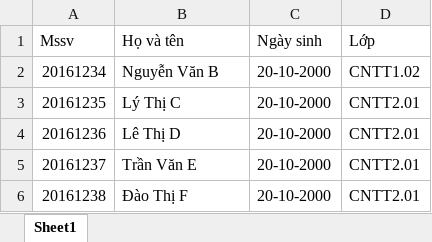
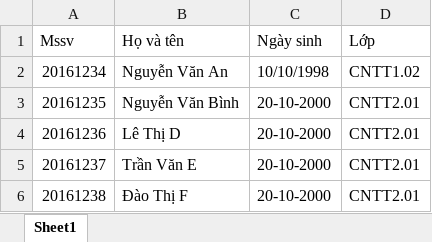
Before and after one commit to BlocckchainForEducation/school-frontend, an Excel workbook: public/static/excels/sinh-vien-example.xlsx, sheet Sheet1, drawn as a sheet; values as stored, in another font and other column widths than the file's, no borders; the diff names each change by its address in the sheet, - before the commit and + after, or states it on an @@ line.

```diff
--- a/public/static/excels/sinh-vien-example.xlsx (sheet Sheet1)
+++ b/public/static/excels/sinh-vien-example.xlsx (sheet Sheet1)
-B2 (Họ và tên): Nguyễn Văn B
+B2 (Họ và tên): Nguyễn Văn An
-C2 (Ngày sinh): 20-10-2000
+C2 (Ngày sinh): 10/10/1998
-B3 (Họ và tên): Lý Thị C
+B3 (Họ và tên): Nguyễn Văn Bình
```
Also changed, not shown: public/static/excels/bang-cap-example.xlsx, 2 other files.
